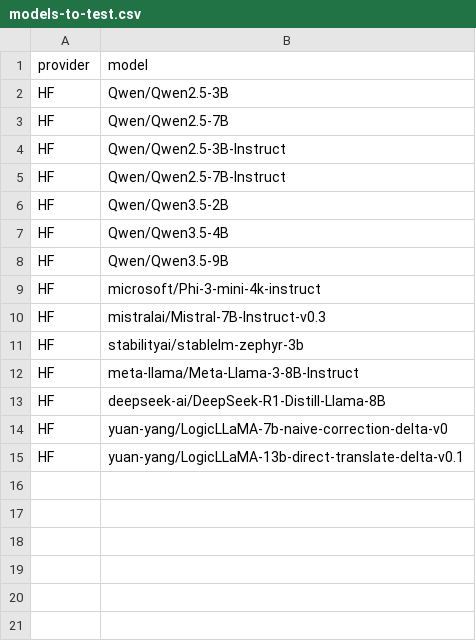
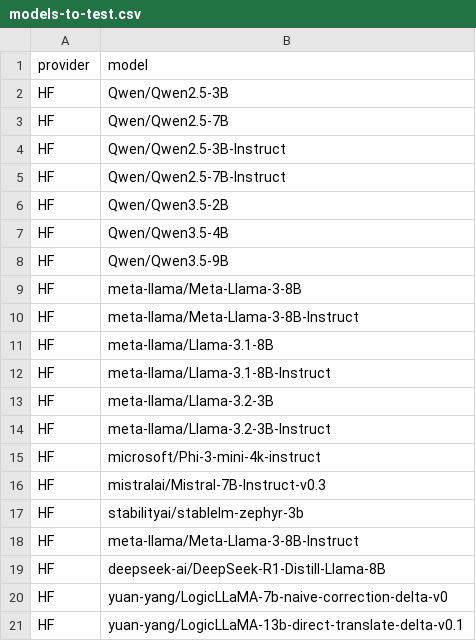
Before and after one commit to DJ4ME/BlueFairy, a CSV file: evaluation/models-to-test.csv, drawn as a sheet.

```diff
--- a/evaluation/models-to-test.csv
+++ b/evaluation/models-to-test.csv
@@ -8,2 +8,8 @@ HF,Qwen/Qwen3.5-4B
 HF,Qwen/Qwen3.5-9B
+HF,meta-llama/Meta-Llama-3-8B
+HF,meta-llama/Meta-Llama-3-8B-Instruct
+HF,meta-llama/Llama-3.1-8B
+HF,meta-llama/Llama-3.1-8B-Instruct
+HF,meta-llama/Llama-3.2-3B
+HF,meta-llama/Llama-3.2-3B-Instruct
 HF,microsoft/Phi-3-mini-4k-instruct
```
Also changed, not shown: 3 other files.
